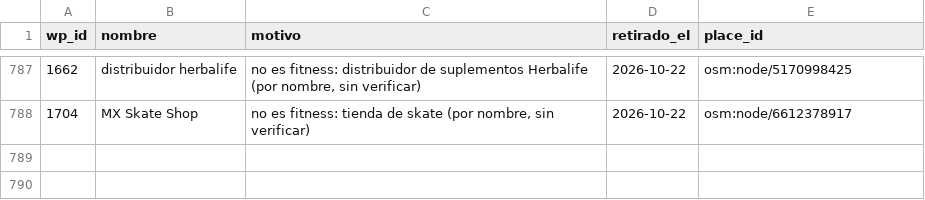
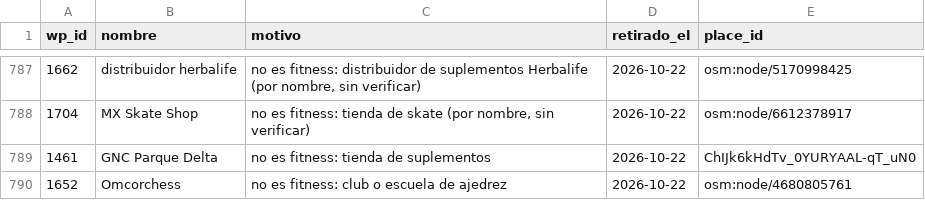
Before and after one commit to moikirsch/gyms52-d, a CSV file: data/retirar.csv, drawn as a sheet; only a part is shown, gaps mark what is left out.

```diff
--- a/data/retirar.csv
+++ b/data/retirar.csv
@@ -788 +788,3 @@ wp_id,nombre,motivo,retirado_el,place_id
 1704,MX Skate Shop,"no es fitness: tienda de skate (por nombre, sin verificar)",2026-10-22,osm:node/6612378917
+1461,GNC Parque Delta,no es fitness: tienda de suplementos,2026-10-22,ChIJk6kHdTv_0YURYAAL-qT_uN0
+1652,Omcorchess,no es fitness: club o escuela de ajedrez,2026-10-22,osm:node/4680805761
```
Also changed, not shown: data/cerrados.csv, 4 other files.
